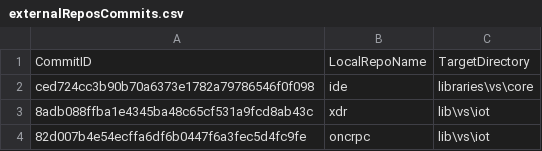
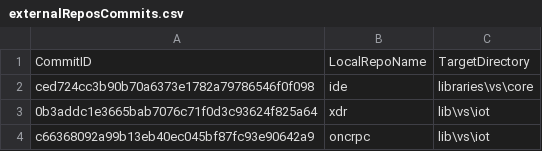
Before and after one commit to ATECoder/dn.onc.rpc, a CSV file: externalReposCommits.csv, drawn as a sheet.

```diff
--- a/externalReposCommits.csv
+++ b/externalReposCommits.csv
@@ -2,3 +2,3 @@ CommitID,LocalRepoName,TargetDirectory
 ced724cc3b90b70a6373e1782a79786546f0f098,ide,libraries\vs\core
-8adb088ffba1e4345ba48c65cf531a9fcd8ab43c,xdr,lib\vs\iot
-82d007b4e54ecffa6df6b0447f6a3fec5d4fc9fe,oncrpc,lib\vs\iot
+0b3addc1e3665bab7076c71f0d3c93624f825a64,xdr,lib\vs\iot
+c66368092a99b13eb40ec045bf87fc93e90642a9,oncrpc,lib\vs\iot
```
Also changed, not shown: 4 other files.
